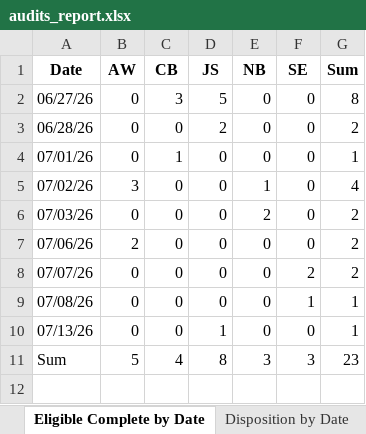
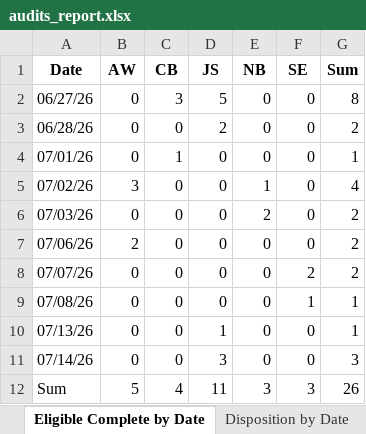
Before and after one commit to sshamblen/public, an Excel workbook: audits_report.xlsx, sheet Eligible Complete by Date, drawn as a sheet; values as stored, in another font and other column widths than the file's, no borders; addresses are those after the commit; the diff names each change by its address in the sheet, - before the commit and + after, or states it on an @@ line.

```diff
--- a/audits_report.xlsx (sheet Eligible Complete by Date)
+++ b/audits_report.xlsx (sheet Eligible Complete by Date)
+row 11: 07/14/26 | 0 | 0 | 3 | 0 | 0 | 3
-D12 (JS): 8
+D12 (JS): 11
-G12 (Sum): 23
+G12 (Sum): 26
```
Also changed, not shown: sheet Data, sheet Disposition by Date, sheet Disposition by Staff.
